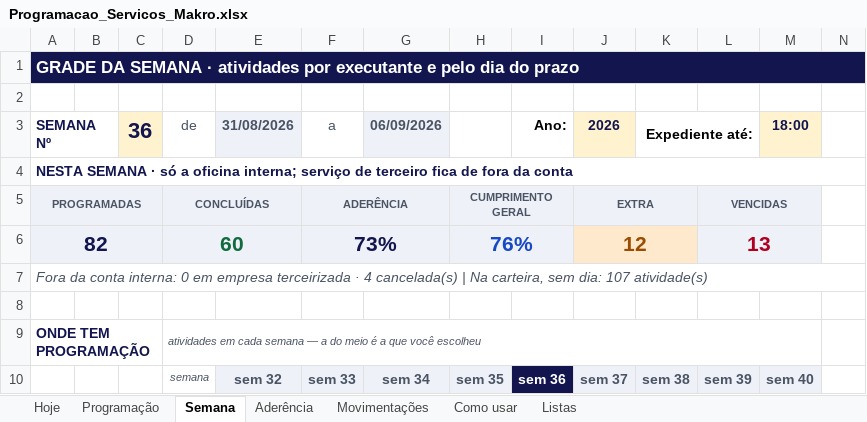
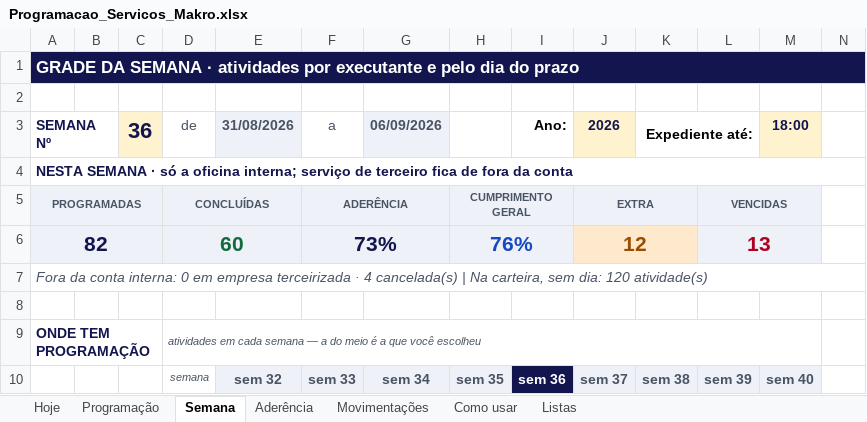
Before and after one commit to zodkaps/gestaomkt, an Excel workbook: planilha/Programacao_Servicos_Makro.xlsx, sheet Semana, drawn as a sheet; only a part is shown; values as stored, in another font and other column widths than the file's, no borders; conditional formats not drawn; the diff names each change by its address in the sheet, - before the commit and + after, or states it on an @@ line.

```diff
--- a/planilha/Programacao_Servicos_Makro.xlsx (sheet Semana)
+++ b/planilha/Programacao_Servicos_Makro.xlsx (sheet Semana)
-A7 (SEMANA Nº): …sem dia: 107 atividade(s)
+A7 (SEMANA Nº): …sem dia: 120 atividade(s)
```
Also changed, not shown: sheet Programação, sheet Aderência, sheet Listas, sheet Hoje, formulas that keep their value, hidden cells, charts or pictures, planilha/Programacao_Diaria_Makro.xlsx, 3 other files.
